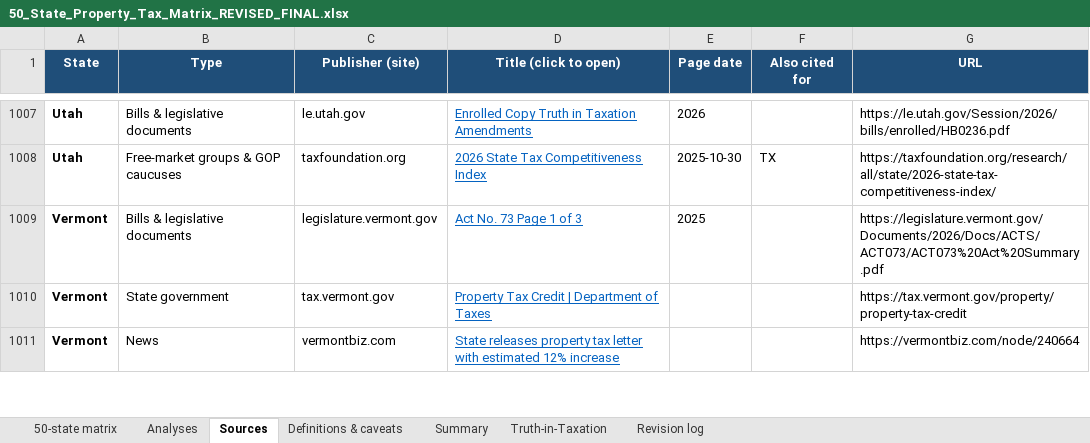
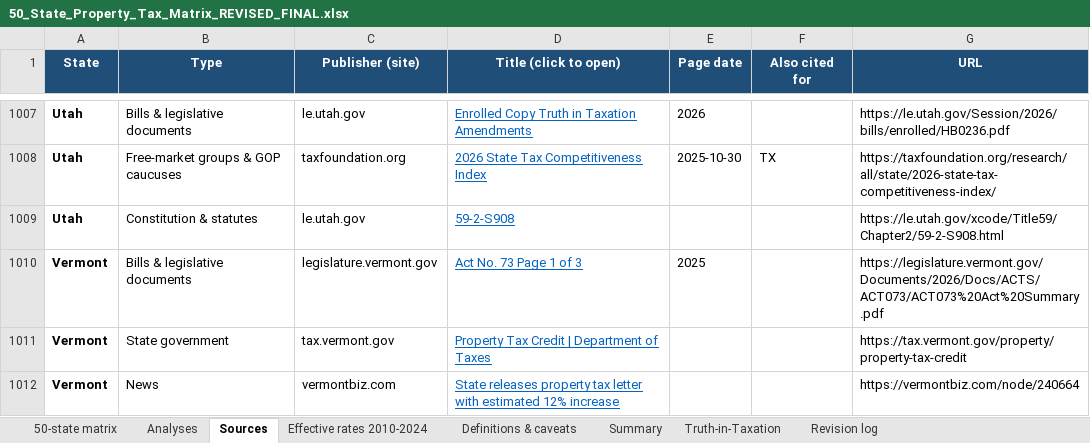
Before and after one commit to tributenay/Property-Tax, an Excel workbook: deliverables/50_State_Property_Tax_Matrix_REVISED_FINAL.xlsx, sheet Sources, drawn as a sheet; only a part is shown, gaps mark what is left out; values as stored, in another font and other column widths than the file's, no borders; table styles not drawn; the diff names each change by its address in the sheet, - before the commit and + after, or states it on an @@ line.

```diff
--- a/deliverables/50_State_Property_Tax_Matrix_REVISED_FINAL.xlsx (sheet Sources)
+++ b/deliverables/50_State_Property_Tax_Matrix_REVISED_FINAL.xlsx (sheet Sources)
+sheet tab: Effective rates 2010-2024
+row 1009: Utah | Constitution & statutes | le.utah.gov | 59-2-S908 |  |  | https://le.utah.gov/xcode/Title59/Chapter2/59-2-S908.html
```
Also changed, not shown: sheet 50-state matrix, sheet Truth-in-Taxation, sheet Revision log, sheet Definitions & caveats, sheet Analyses, 2 other files.
